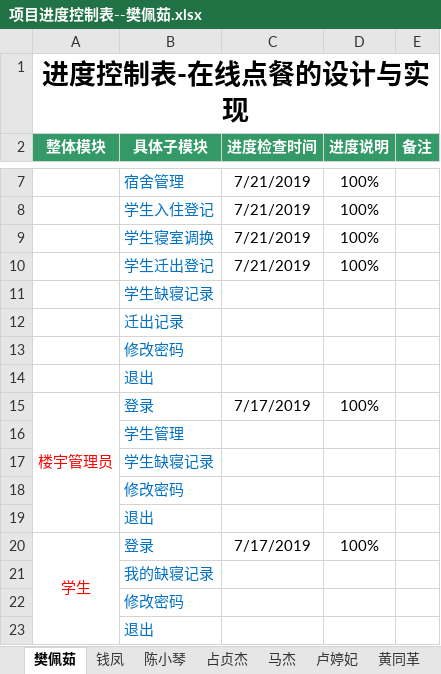
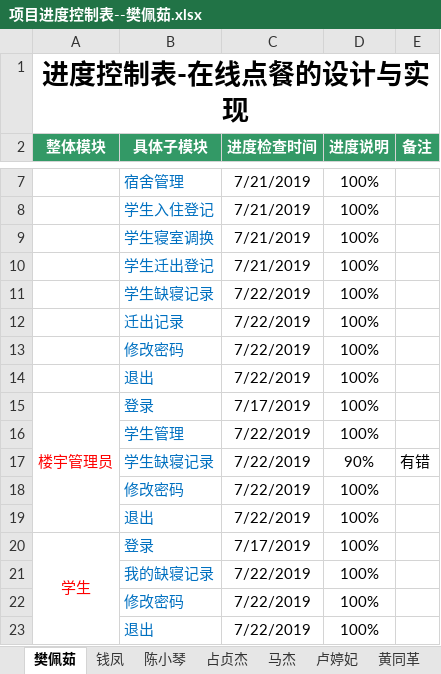
Before and after one commit to 2team4/SchoolMange4, an Excel workbook: 项目进度控制表--樊佩茹.xlsx, sheet 樊佩茹, drawn as a sheet; only a part is shown, gaps mark what is left out; values as stored, in another font and other column widths than the file's, no borders; removed rows and columns are numbered as before the commit, all else as after; the diff names each change by its address in the sheet, - before the commit and + after, or states it on an @@ line.

Commit message:
fanpr

```diff
--- a/项目进度控制表--樊佩茹.xlsx (sheet 樊佩茹)
+++ b/项目进度控制表--樊佩茹.xlsx (sheet 樊佩茹)
-row 11:  | 学生缺寝记录
-row 12:  | 迁出记录
-row 13:  | 修改密码
-row 14:  | 退出
+row 11:  | 学生缺寝记录 | 7/22/2019 | 100%
+row 12:  | 迁出记录 | 7/22/2019 | 100%
+row 13:  | 修改密码 | 7/22/2019 | 100%
+row 14:  | 退出 | 7/22/2019 | 100%
-row 16:  | 学生管理
-row 17:  | 学生缺寝记录
-row 18:  | 修改密码
-row 19:  | 退出
+row 16:  | 学生管理 | 7/22/2019 | 100%
+row 17:  | 学生缺寝记录 | 7/22/2019 | 90% | 有错
+row 18:  | 修改密码 | 7/22/2019 | 100%
+row 19:  | 退出 | 7/22/2019 | 100%
-row 21:  | 我的缺寝记录
-row 22:  | 修改密码
-row 23:  | 退出
+row 21:  | 我的缺寝记录 | 7/22/2019 | 100%
+row 22:  | 修改密码 | 7/22/2019 | 100%
+row 23:  | 退出 | 7/22/2019 | 100%
```
Also changed, not shown: sheet 马杰.
